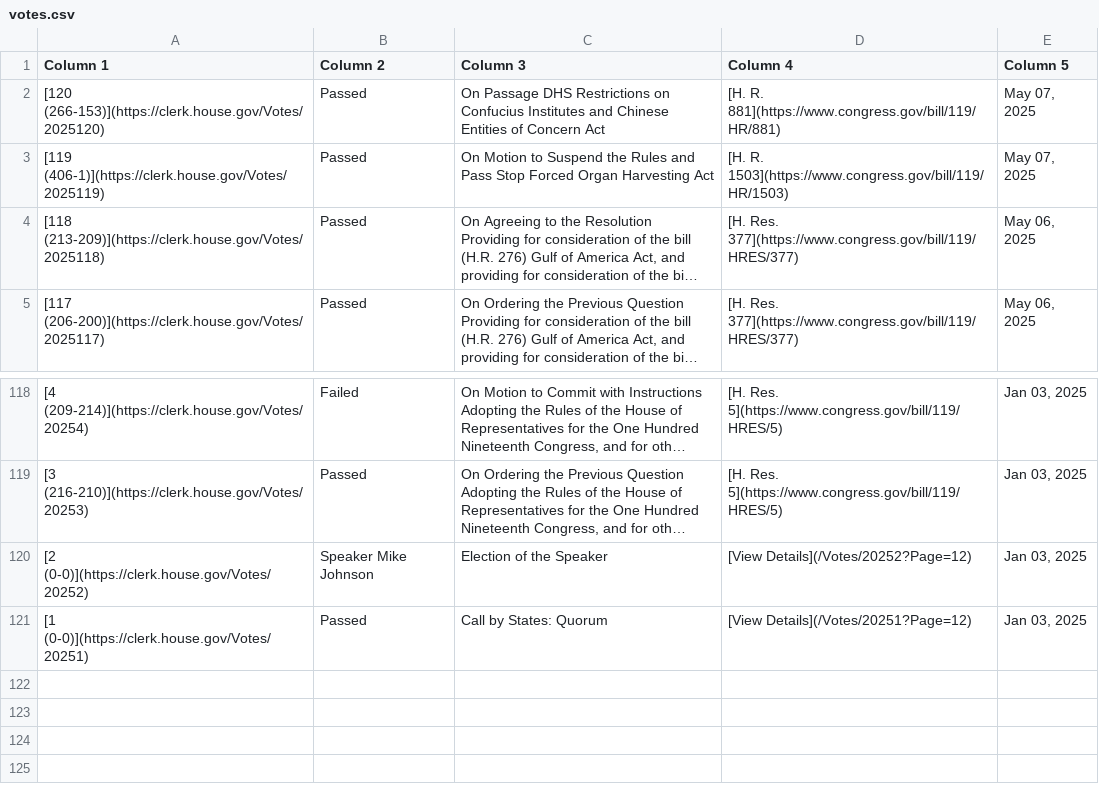
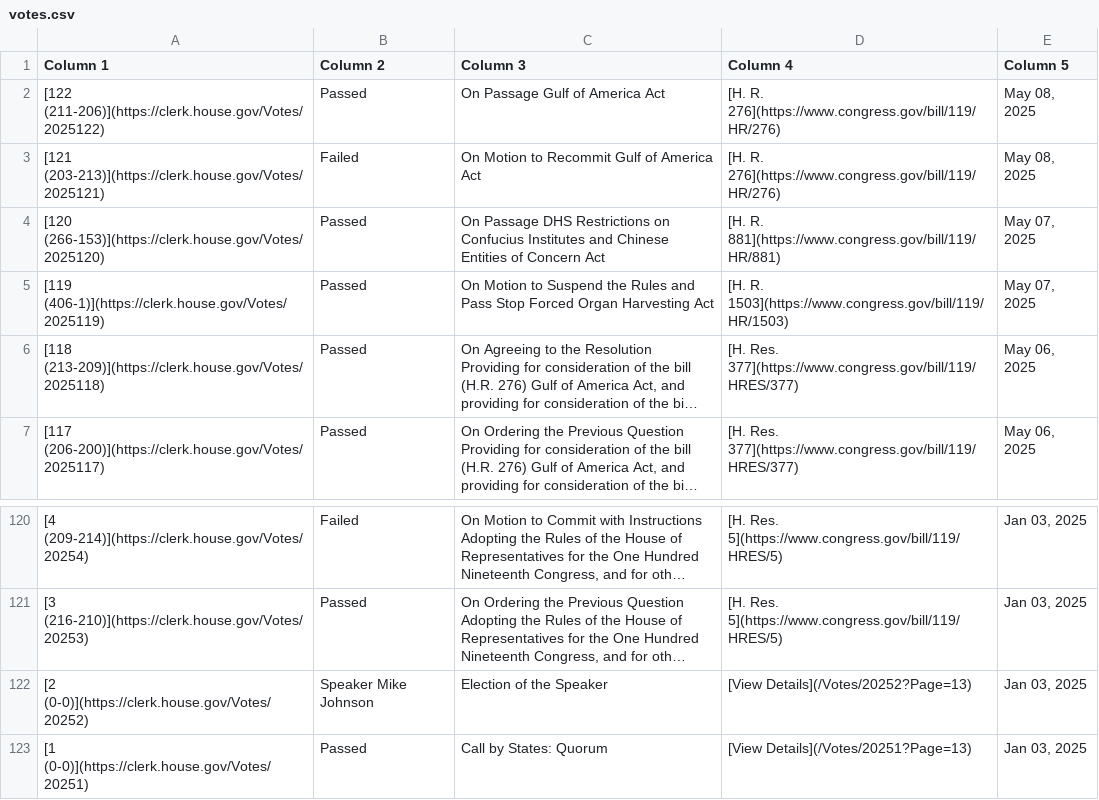
Before and after one commit to aomiller21/House_Votes, a CSV file: votes.csv, drawn as a sheet; only a part is shown, gaps mark what is left out; long unchanged cells end in …; addresses are those after the commit; the diff names each change by its address in the sheet, - before the commit and + after, or states it on an @@ line.

```diff
--- a/votes.csv
+++ b/votes.csv
+row 2: [122 (211-206)](https://clerk.house.gov/Votes/2025122) | Passed | On Passage Gulf of America Act | [H. R. 276](https://www.congress.gov/bill/119/HR/276) | May 08, 2025
+row 3: [121 (203-213)](https://clerk.house.gov/Votes/2025121) | Failed | On Motion to Recommit Gulf of America Act | [H. R. 276](https://www.congress.gov/bill/119/HR/276) | May 08, 2025
-D122 (Column 4): [View Details](/Votes/20252?Page=12)
+D122 (Column 4): [View Details](/Votes/20252?Page=13)
-D123 (Column 4): [View Details](/Votes/20251?Page=12)
+D123 (Column 4): [View Details](/Votes/20251?Page=13)
```
